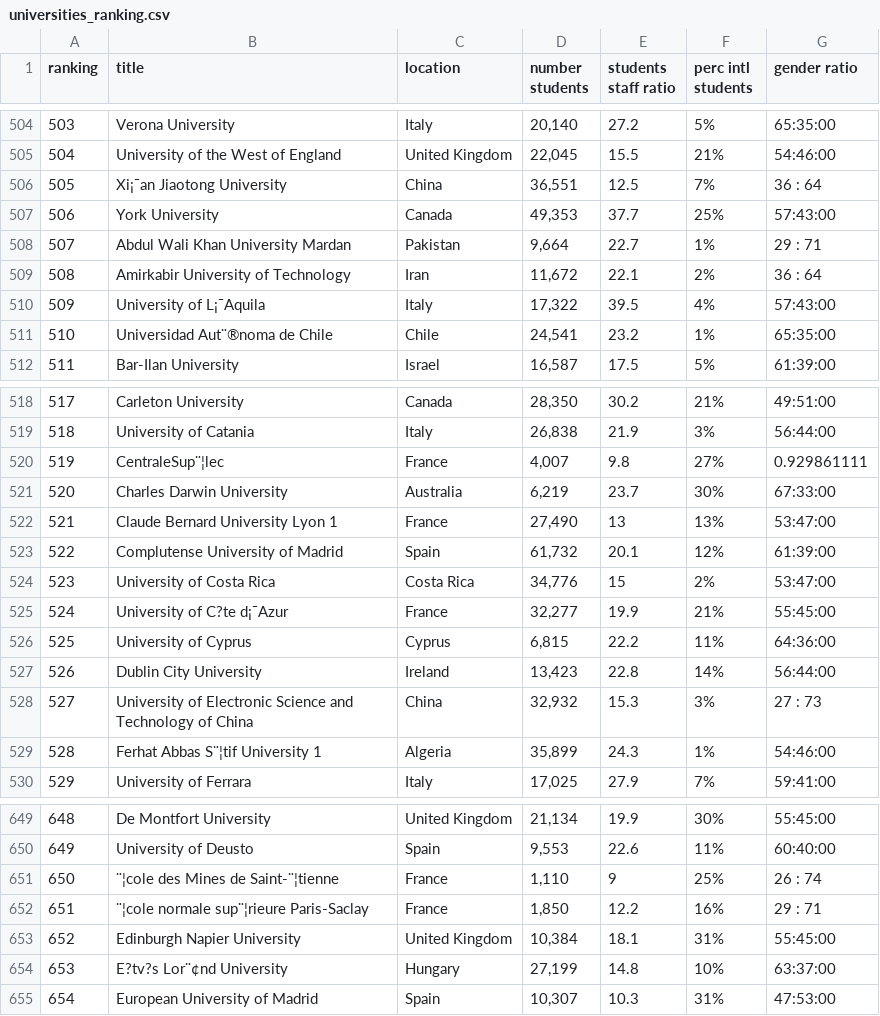
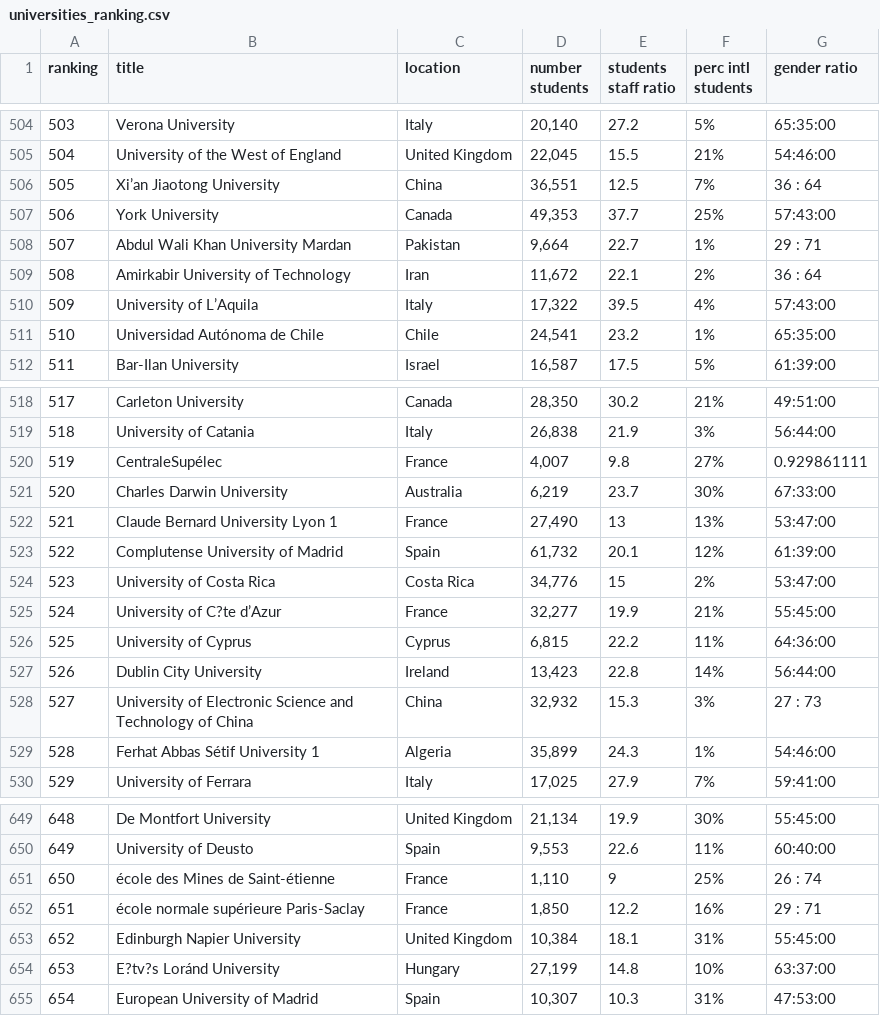
Before and after one commit to kksham111/ds551_FinalProject, a CSV file: universities_ranking.csv, drawn as a sheet; only a part is shown, gaps mark what is left out; the diff covers the shown part only; the diff names each change by its address in the sheet, - before the commit and + after, or states it on an @@ line.

```diff
--- a/universities_ranking.csv
+++ b/universities_ranking.csv
-B506 (title): Xi¡¯an Jiaotong University
+B506 (title): Xi’an Jiaotong University
-B510 (title): University of L¡¯Aquila
+B510 (title): University of L’Aquila
-B511 (title): Universidad Aut¨®noma de Chile
+B511 (title): Universidad Autónoma de Chile
-B520 (title): CentraleSup¨¦lec
+B520 (title): CentraleSupélec
-B525 (title): University of C?te d¡¯Azur
+B525 (title): University of C?te d’Azur
-B529 (title): Ferhat Abbas S¨¦tif University 1
+B529 (title): Ferhat Abbas Sétif University 1
-B651 (title): ¨¦cole des Mines de Saint-¨¦tienne
+B651 (title): école des Mines de Saint-étienne
-B652 (title): ¨¦cole normale sup¨¦rieure Paris-Saclay
+B652 (title): école normale supérieure Paris-Saclay
-B654 (title): E?tv?s Lor¨¢nd University
+B654 (title): E?tv?s Loránd University
```
Also changed, not shown: 102 edited cells elsewhere in this file, universities_scores.csv, 3 other files.
